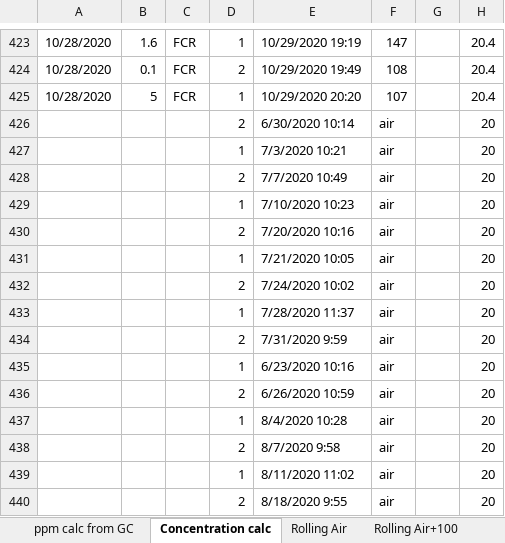
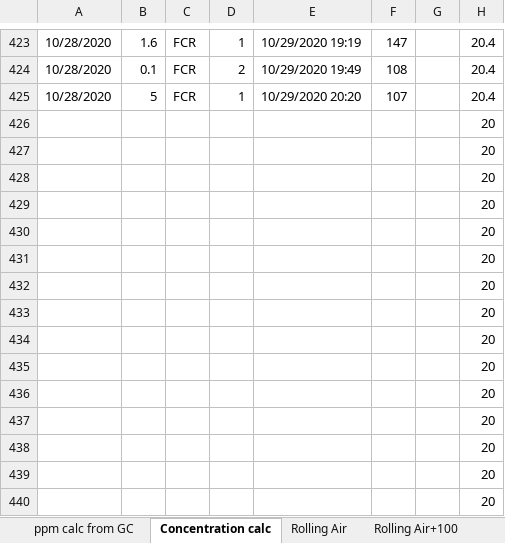
Before and after one commit to CareyLabVT/Reservoirs, an Excel workbook: Data/DataNotYetUploadedToEDI/Raw_GHG/2020/GHG_MEGA_GC_SHEET_EXCEL_2020 (1) (3).xlsx, sheet Concentration calc, drawn as a sheet; only a part is shown, gaps mark what is left out; values as stored, in another font and other column widths than the file's, no cell formats; the diff covers the shown part only; the diff names each change by its address in the sheet, - before the commit and + after, or states it on an @@ line.

Commit message:
Add files via upload
Format Changes 11/30/20

```diff
--- a/Data/DataNotYetUploadedToEDI/Raw_GHG/2020/GHG_MEGA_GC_SHEET_EXCEL_2020 (1) (3).xlsx (sheet Concentration calc)
+++ b/Data/DataNotYetUploadedToEDI/Raw_GHG/2020/GHG_MEGA_GC_SHEET_EXCEL_2020 (1) (3).xlsx (sheet Concentration calc)
-D426: 2
+D426: (empty)
-E426: 6/30/2020 10:14
+E426: (empty)
-F426:F440: air
+F426:F440: (empty)
-D427: 1
+D427: (empty)
-E427: 7/3/2020 10:21
+E427: (empty)
-D428: 2
+D428: (empty)
-E428: 7/7/2020 10:49
+E428: (empty)
-D429: 1
+D429: (empty)
-E429: 7/10/2020 10:23
+E429: (empty)
-D430: 2
+D430: (empty)
-E430: 7/20/2020 10:16
+E430: (empty)
-D431: 1
+D431: (empty)
-E431: 7/21/2020 10:05
+E431: (empty)
-D432: 2
+D432: (empty)
-E432: 7/24/2020 10:02
+E432: (empty)
-D433: 1
+D433: (empty)
-E433: 7/28/2020 11:37
+E433: (empty)
-D434: 2
+D434: (empty)
-E434: 7/31/2020 9:59
+E434: (empty)
-D435: 1
+D435: (empty)
-E435: 6/23/2020 10:16
+E435: (empty)
-D436: 2
+D436: (empty)
-E436: 6/26/2020 10:59
+E436: (empty)
-D437: 1
+D437: (empty)
-E437: 8/4/2020 10:28
+E437: (empty)
-D438: 2
+D438: (empty)
-E438: 8/7/2020 9:58
+E438: (empty)
-D439: 1
+D439: (empty)
-E439: 8/11/2020 11:02
+E439: (empty)
-D440: 2
+D440: (empty)
-E440: 8/18/2020 9:55
+E440: (empty)
```
Also changed, not shown: 213 edited cells elsewhere in this sheet, cell formats.
